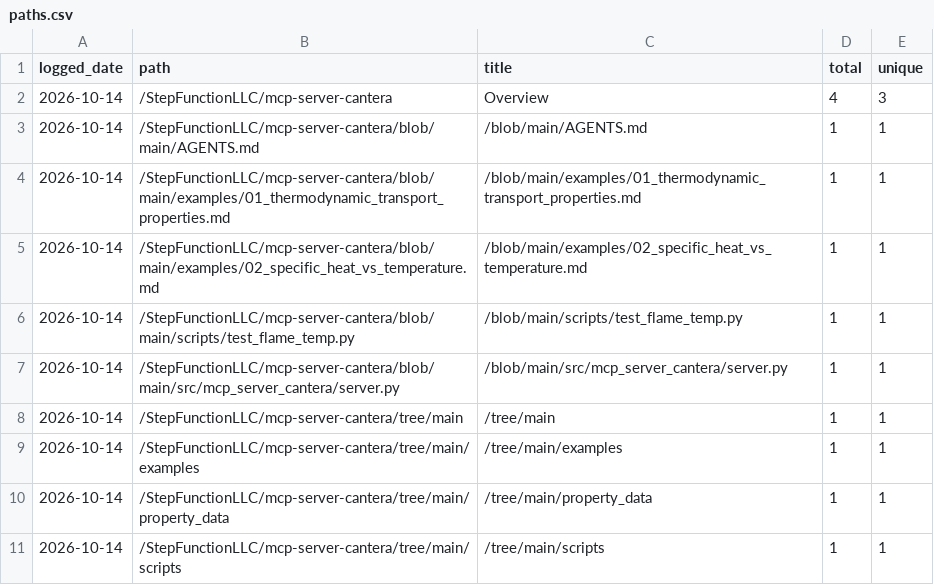
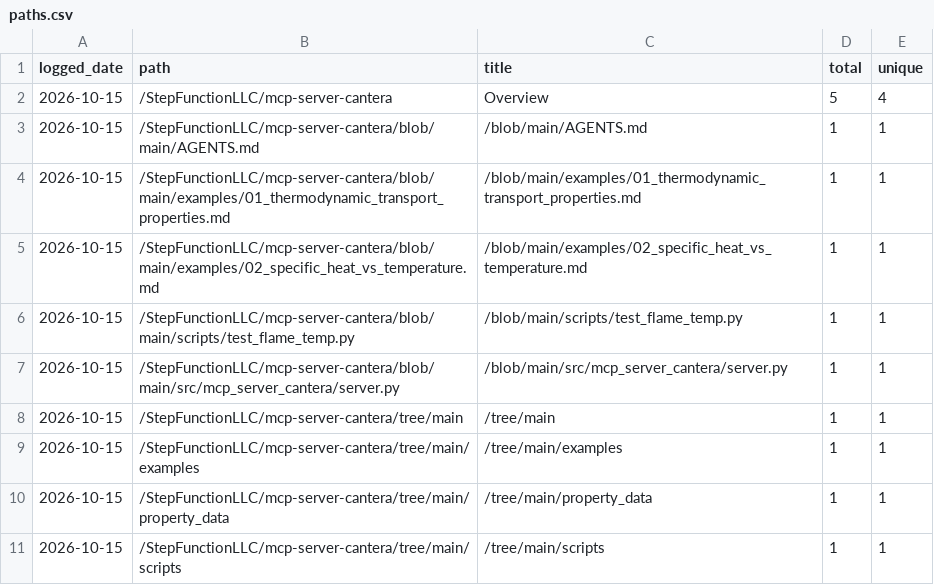
Before and after one commit to StepFunctionLLC/mcp-server-cantera, a CSV file: traffic-logger/data/paths.csv, drawn as a sheet.

```diff
--- a/traffic-logger/data/paths.csv
+++ b/traffic-logger/data/paths.csv
@@ -1,11 +1,11 @@
 logged_date,path,title,total,unique
-2026-10-14,/StepFunctionLLC/mcp-server-cantera,Overview,4,3
-2026-10-14,/StepFunctionLLC/mcp-server-cantera/blob/main/AGENTS.md,/blob/main/AGENTS.md,1,1
-2026-10-14,/StepFunctionLLC/mcp-server-cantera/blob/main/examples/01_thermodynamic_transport_properties.md,/blob/main/examples/01_thermodynamic_transport_properties.md,1,1
-2026-10-14,/StepFunctionLLC/mcp-server-cantera/blob/main/examples/02_specific_heat_vs_temperature.md,/blob/main/examples/02_specific_heat_vs_temperature.md,1,1
-2026-10-14,/StepFunctionLLC/mcp-server-cantera/blob/main/scripts/test_flame_temp.py,/blob/main/scripts/test_flame_temp.py,1,1
-2026-10-14,/StepFunctionLLC/mcp-server-cantera/blob/main/src/mcp_server_cantera/server.py,/blob/main/src/mcp_server_cantera/server.py,1,1
-2026-10-14,/StepFunctionLLC/mcp-server-cantera/tree/main,/tree/main,1,1
-2026-10-14,/StepFunctionLLC/mcp-server-cantera/tree/main/examples,/tree/main/examples,1,1
-2026-10-14,/StepFunctionLLC/mcp-server-cantera/tree/main/property_data,/tree/main/property_data,1,1
-2026-10-14,/StepFunctionLLC/mcp-server-cantera/tree/main/scripts,/tree/main/scripts,1,1
+2026-10-15,/StepFunctionLLC/mcp-server-cantera,Overview,5,4
+2026-10-15,/StepFunctionLLC/mcp-server-cantera/blob/main/AGENTS.md,/blob/main/AGENTS.md,1,1
+2026-10-15,/StepFunctionLLC/mcp-server-cantera/blob/main/examples/01_thermodynamic_transport_properties.md,/blob/main/examples/01_thermodynamic_transport_properties.md,1,1
+2026-10-15,/StepFunctionLLC/mcp-server-cantera/blob/main/examples/02_specific_heat_vs_temperature.md,/blob/main/examples/02_specific_heat_vs_temperature.md,1,1
+2026-10-15,/StepFunctionLLC/mcp-server-cantera/blob/main/scripts/test_flame_temp.py,/blob/main/scripts/test_flame_temp.py,1,1
+2026-10-15,/StepFunctionLLC/mcp-server-cantera/blob/main/src/mcp_server_cantera/server.py,/blob/main/src/mcp_server_cantera/server.py,1,1
+2026-10-15,/StepFunctionLLC/mcp-server-cantera/tree/main,/tree/main,1,1
+2026-10-15,/StepFunctionLLC/mcp-server-cantera/tree/main/examples,/tree/main/examples,1,1
+2026-10-15,/StepFunctionLLC/mcp-server-cantera/tree/main/property_data,/tree/main/property_data,1,1
+2026-10-15,/StepFunctionLLC/mcp-server-cantera/tree/main/scripts,/tree/main/scripts,1,1
```
Also changed, not shown: traffic-logger/data/clones.csv, traffic-logger/data/views.csv, 1 other file.
